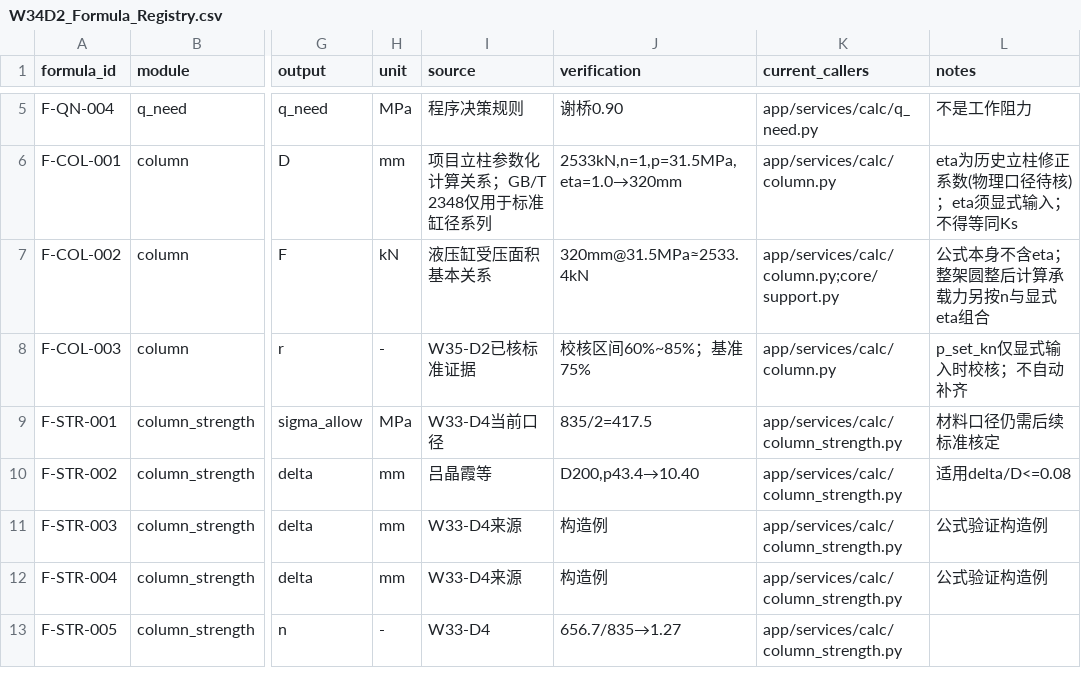
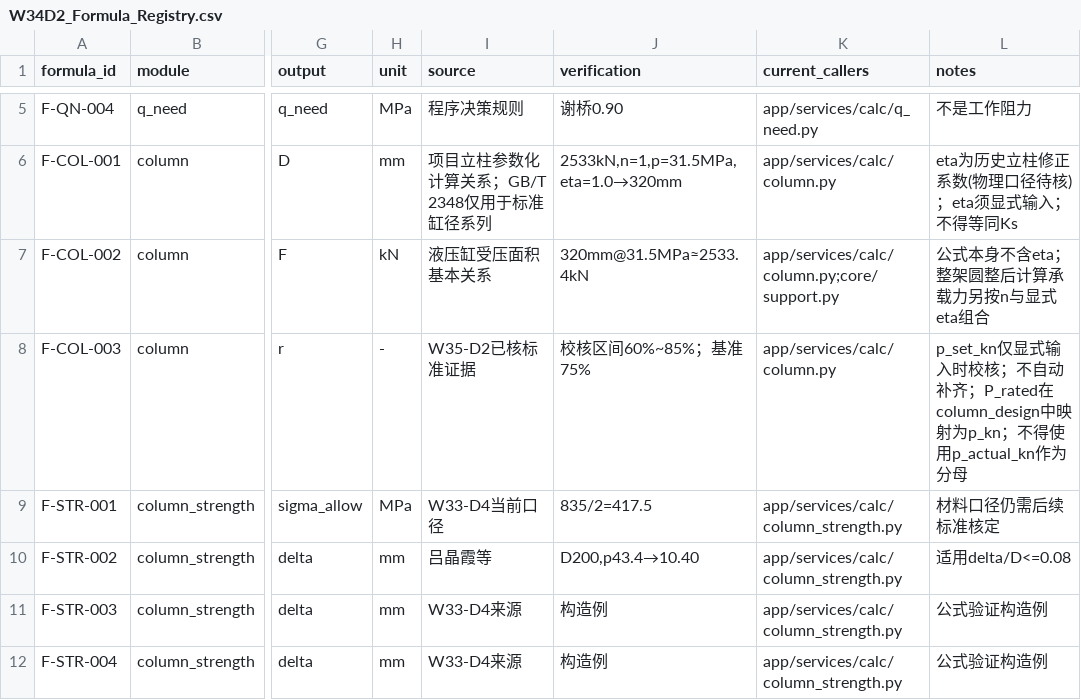
Before and after one commit to PltuoCharon/hydraulic-support-agent, a CSV file: docs/evidence/formulas/W34D2_Formula_Registry.csv, drawn as a sheet; only a part is shown, gaps mark what is left out; the shorter side is filled out with more unchanged rows; the diff names each change by its address in the sheet, - before the commit and + after, or states it on an @@ line.

```diff
--- a/docs/evidence/formulas/W34D2_Formula_Registry.csv
+++ b/docs/evidence/formulas/W34D2_Formula_Registry.csv
-L8 (notes): …自动补齐
+L8 (notes): …自动补齐；P_rated在column_design中映射为p_kn；不得使用p_actual_kn作为分母
```
Also changed, not shown: 3 other files.
